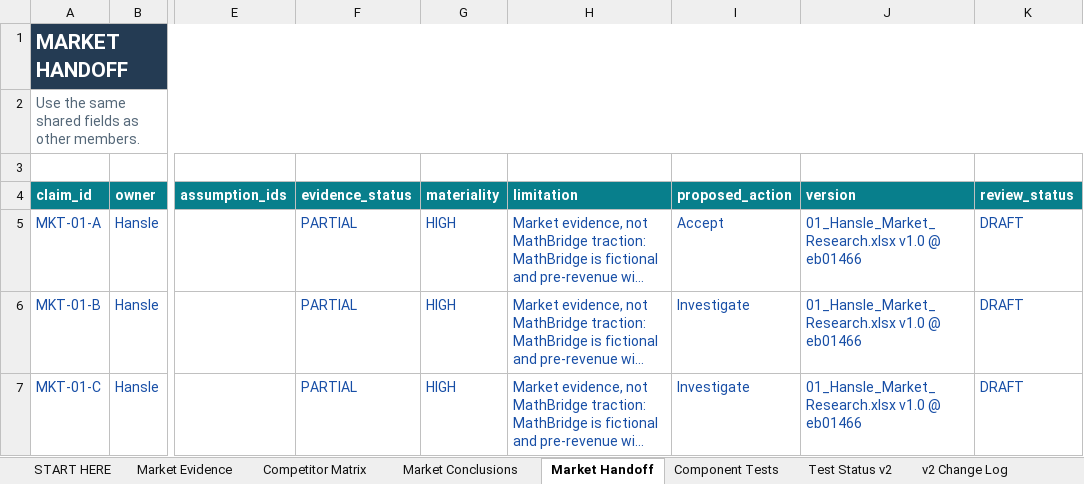
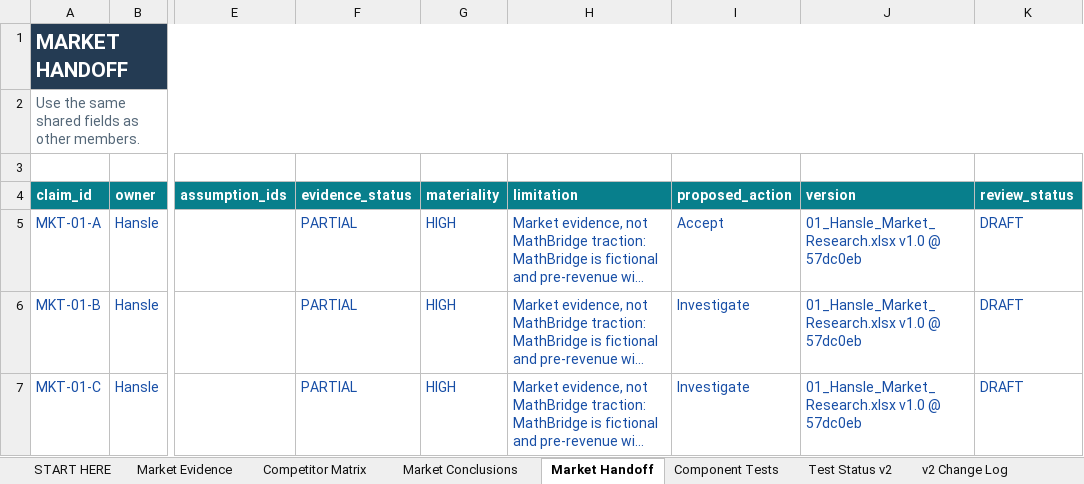
Before and after one commit to hanslelee/research-market-dump, an Excel workbook: market/out/01_Hansle_Market_Research.xlsx, sheet Market Handoff, drawn as a sheet; only a part is shown, gaps mark what is left out; long unchanged cells end in …; values as stored, in another font and other column widths than the file's, no borders; the diff covers the shown part only; the diff names each change by its address in the sheet, - before the commit and + after, or states it on an @@ line.

```diff
--- a/market/out/01_Hansle_Market_Research.xlsx (sheet Market Handoff)
+++ b/market/out/01_Hansle_Market_Research.xlsx (sheet Market Handoff)
-J5:J7 (version): 01_Hansle_Market_Research.xlsx v1.0 @ eb01466
+J5:J7 (version): 01_Hansle_Market_Research.xlsx v1.0 @ 57dc0eb
```
Also changed, not shown: 4 edited cells elsewhere in this sheet, sheet Market Evidence, sheet Market Conclusions, 5 other files.
